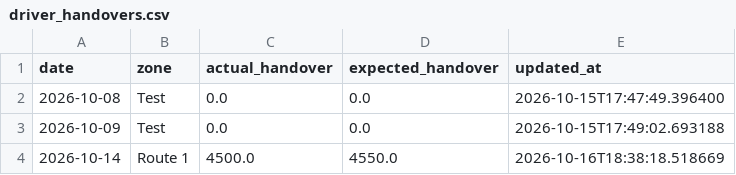
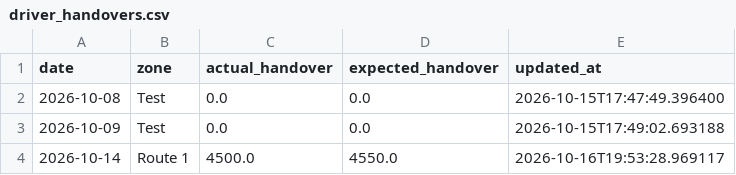
Before and after one commit to ROHIT-KAWLE/MILK_ACCOUNTING_NEW-VERSION, a CSV file: data/driver_handovers.csv, drawn as a sheet.

```diff
--- a/data/driver_handovers.csv
+++ b/data/driver_handovers.csv
@@ -3,2 +3,2 @@ date,zone,actual_handover,expected_handover,updated_at
 2026-10-09,Test,0.0,0.0,2026-10-15T17:49:02.693188
-2026-10-14,Route 1,4500.0,4550.0,2026-10-16T18:38:18.518669
+2026-10-14,Route 1,4500.0,4550.0,2026-10-16T19:53:28.969117
```
Also changed, not shown: 1 other file.
